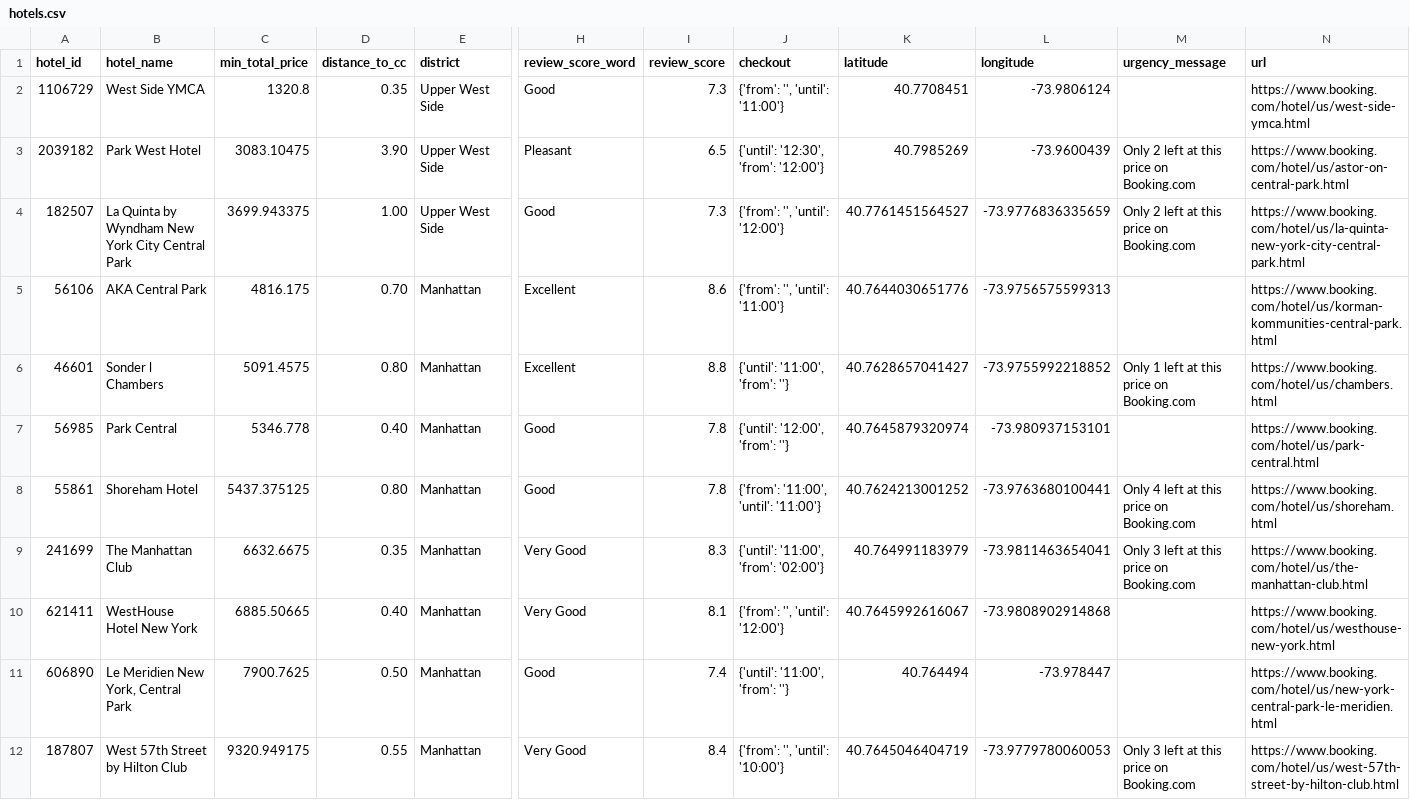
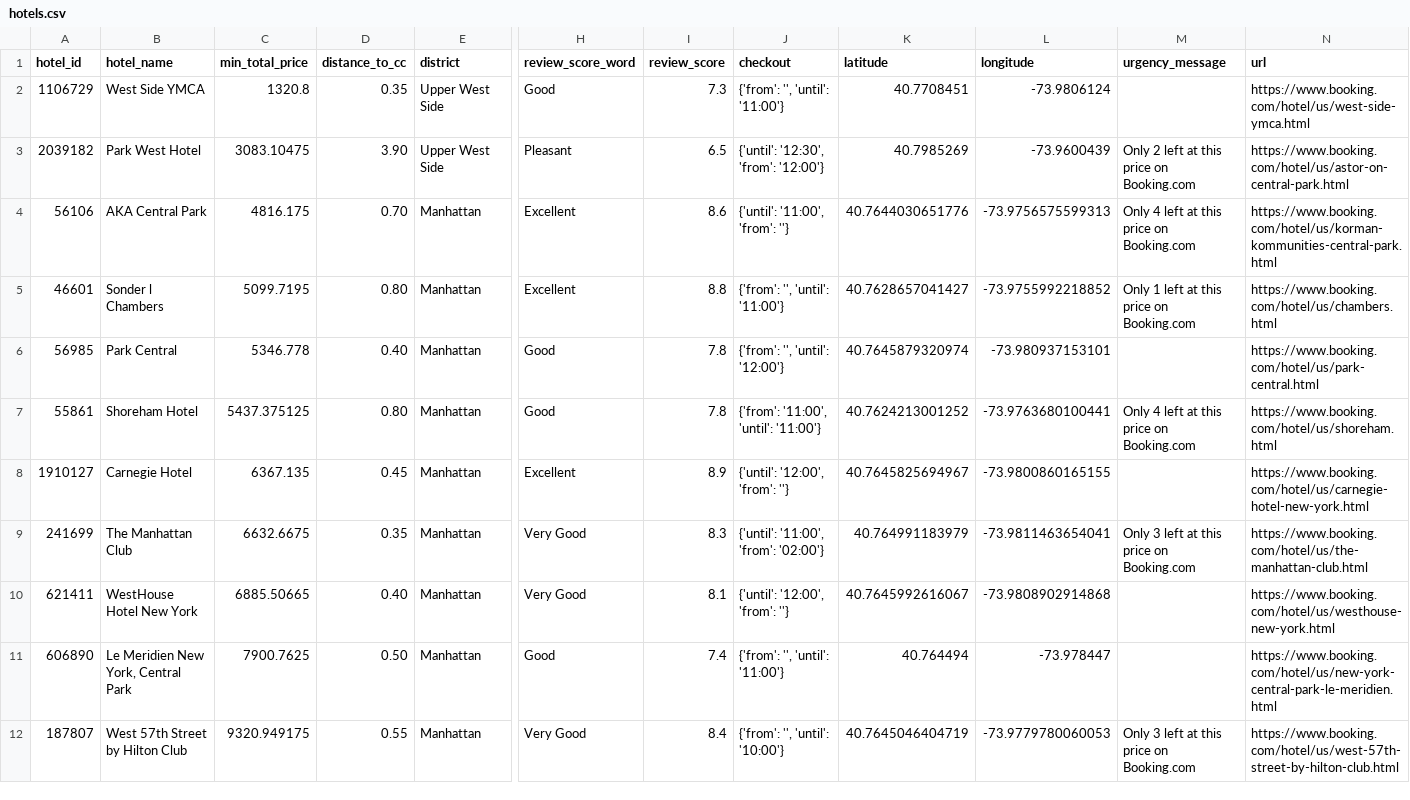
Before and after one commit to marcelacastano/PyTravel, a CSV file: resources/exploration_cleanup_notebooks/flights_and_hotels/hotels.csv, drawn as a sheet; only a part is shown, gaps mark what is left out; removed rows and columns are numbered as before the commit, all else as after; rows hold the shown columns only; the diff covers the shown part only; the diff names each change by its address in the sheet, - before the commit and + after, or states it on an @@ line.

```diff
--- a/resources/exploration_cleanup_notebooks/flights_and_hotels/hotels.csv
+++ b/resources/exploration_cleanup_notebooks/flights_and_hotels/hotels.csv
-row 4: 182507 | La Quinta by Wyndham New York City Central Park | 3699.943375 | 1.00 | Upper West Side | Good | 7.3 | {'from': '', 'until': '12:00'} | 40.7761451564527 | -73.9776836335659 | Only 2 left at this price on Booking.com | https://www.booking.com/hotel/us/la-quinta-new-york-city-central-park.html
-J4 (checkout): {'from': '', 'until': '11:00'}
+J4 (checkout): {'until': '11:00', 'from': ''}
-M4 (urgency_message): (empty)
+M4 (urgency_message): Only 4 left at this price on Booking.com
-C5 (min_total_price): 5091.4575
+C5 (min_total_price): 5099.7195
-J5 (checkout): {'until': '11:00', 'from': ''}
+J5 (checkout): {'from': '', 'until': '11:00'}
-J6 (checkout): {'until': '12:00', 'from': ''}
+J6 (checkout): {'from': '', 'until': '12:00'}
+row 8: 1910127 | Carnegie Hotel | 6367.135 | 0.45 | Manhattan | Excellent | 8.9 | {'until': '12:00', 'from': ''} | 40.7645825694967 | -73.9800860165155 |  | https://www.booking.com/hotel/us/carnegie-hotel-new-york.html
-J10 (checkout): {'from': '', 'until': '12:00'}
+J10 (checkout): {'until': '12:00', 'from': ''}
-J11 (checkout): {'until': '11:00', 'from': ''}
+J11 (checkout): {'from': '', 'until': '11:00'}
```
Also changed, not shown: 8 edited cells elsewhere in this file, resources/exploration_cleanup_notebooks/flights_and_hotels/flight_quotes.csv, resources/exploration_cleanup_notebooks/flights_and_hotels/locations.csv, 5 other files.
